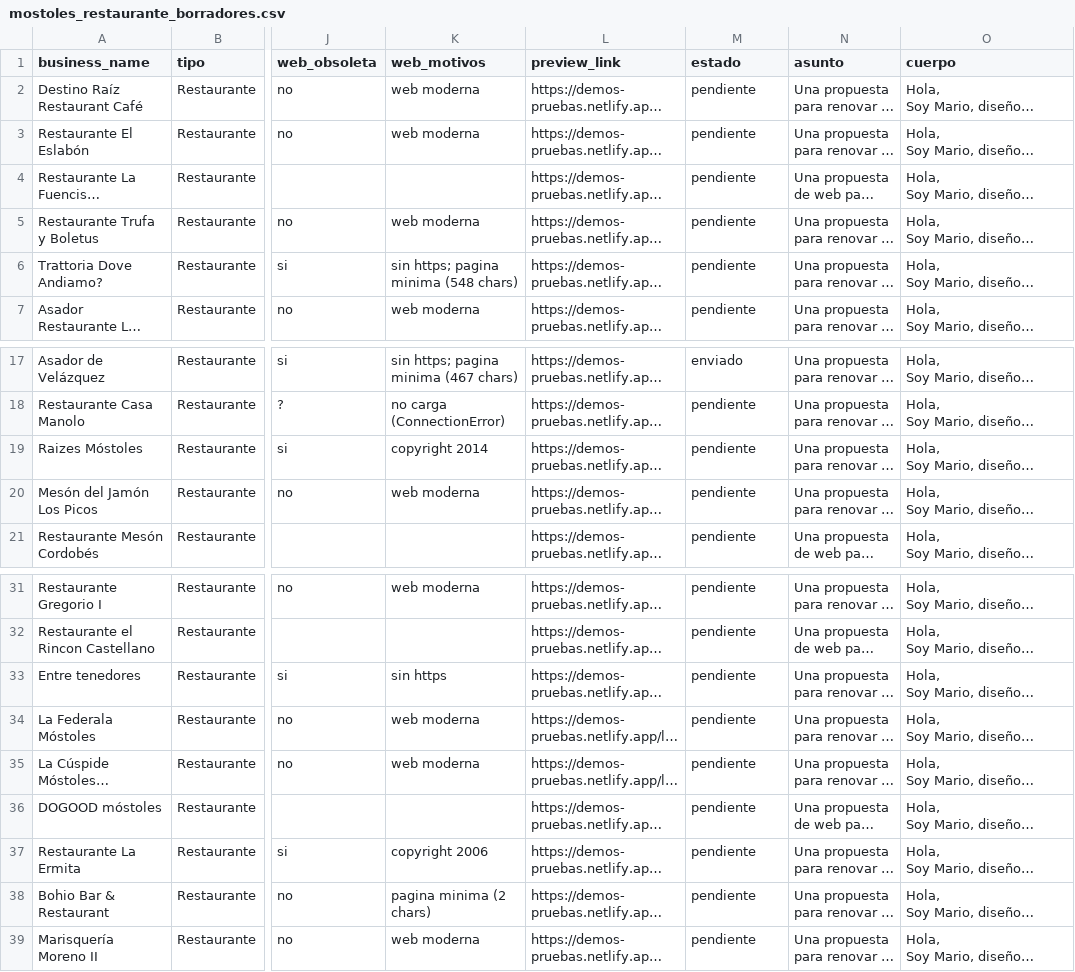
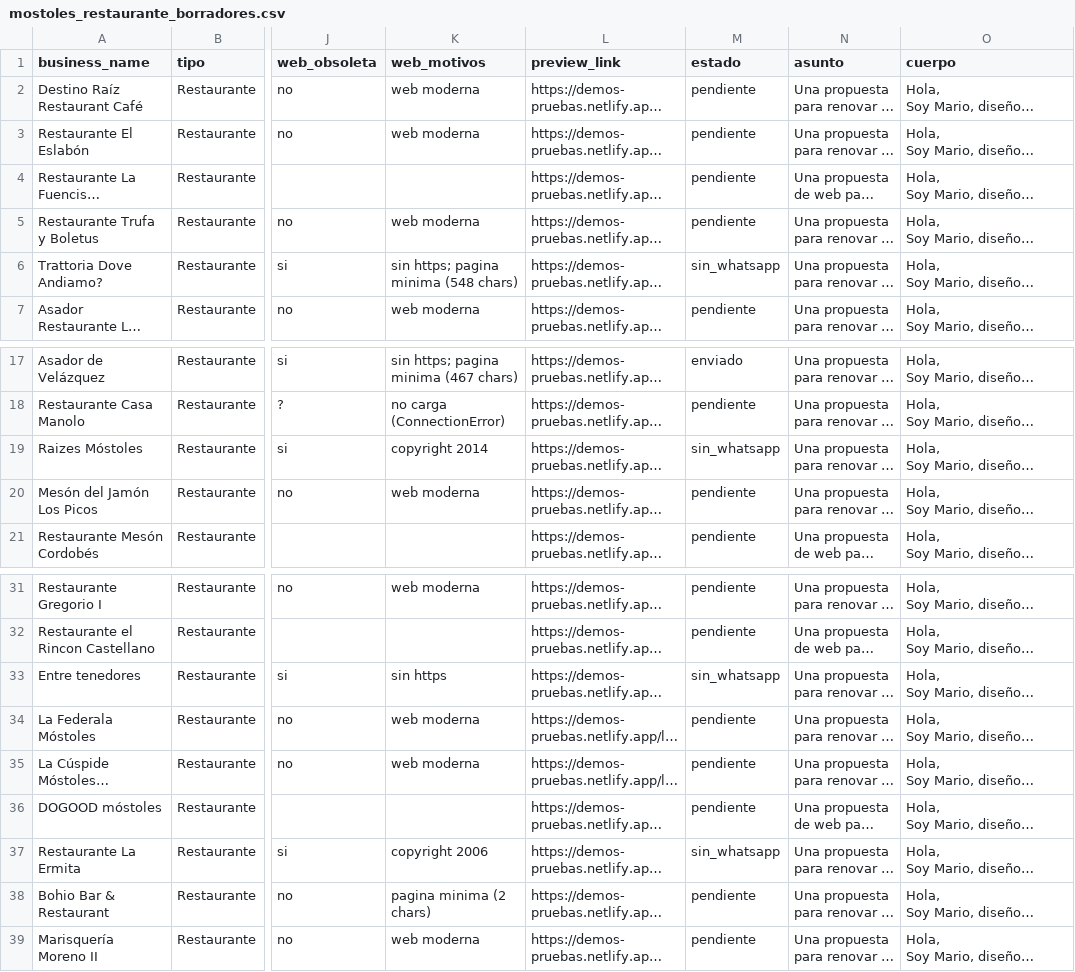
Before and after one commit to maringetafee/claude, a CSV file: leadgen-webs/output/mostoles_restaurante_borradores.csv, drawn as a sheet; only a part is shown, gaps mark what is left out; long unchanged cells end in …; the diff names each change by its address in the sheet, - before the commit and + after, or states it on an @@ line.

```diff
--- a/leadgen-webs/output/mostoles_restaurante_borradores.csv
+++ b/leadgen-webs/output/mostoles_restaurante_borradores.csv
-M6 (estado): pendiente
+M6 (estado): sin_whatsapp
-M19 (estado): pendiente
+M19 (estado): sin_whatsapp
-M33 (estado): pendiente
+M33 (estado): sin_whatsapp
-M37 (estado): pendiente
+M37 (estado): sin_whatsapp
```
Also changed, not shown: leadgen-webs/output/alcorcon_restaurante_borradores.csv, leadgen-webs/output/fuenlabrada_restaurante_borradores.csv, 3 other files.
